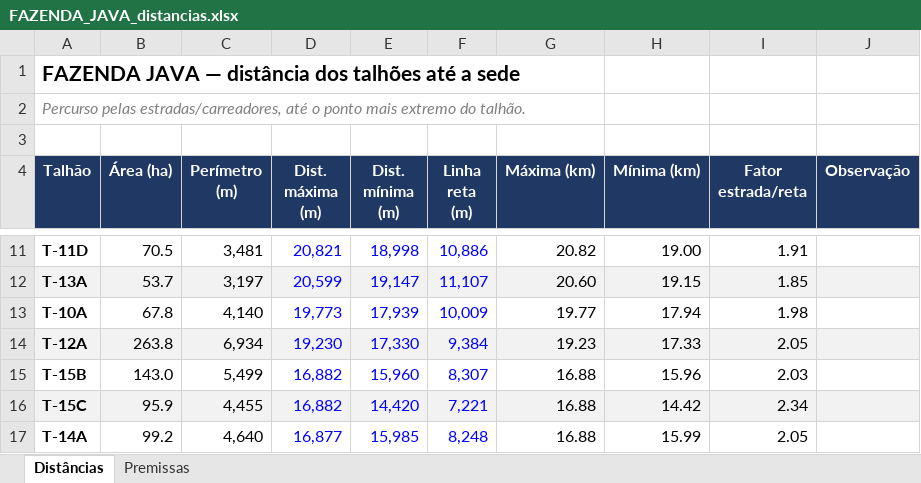
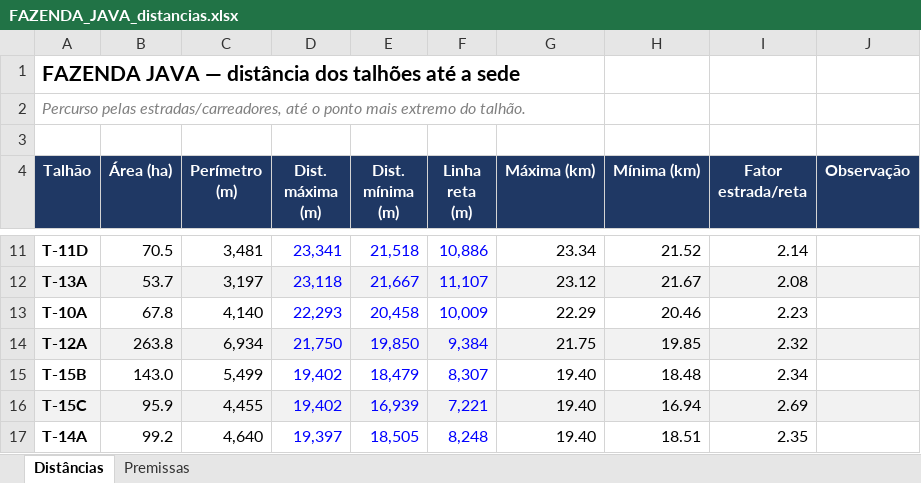
Before and after one commit to max-vilela/talhao, an Excel workbook: FAZENDA_JAVA_distancias.xlsx, sheet Distâncias, drawn as a sheet; only a part is shown, gaps mark what is left out; values as stored, in another font and other column widths than the file's, no borders; the diff covers the shown part only; the diff names each change by its address in the sheet, - before the commit and + after, or states it on an @@ line.

```diff
--- a/FAZENDA_JAVA_distancias.xlsx (sheet Distâncias)
+++ b/FAZENDA_JAVA_distancias.xlsx (sheet Distâncias)
-D11 (Dist. máxima (m)): 20,821
+D11 (Dist. máxima (m)): 23,341
-E11 (Dist. mínima (m)): 18,998
+E11 (Dist. mínima (m)): 21,518
-G11 (Máxima (km)): 20.82
+G11 (Máxima (km)): 23.34
-H11 (Mínima (km)): 19.00
+H11 (Mínima (km)): 21.52
-I11 (Fator estrada/reta): 1.91
+I11 (Fator estrada/reta): 2.14
-D12 (Dist. máxima (m)): 20,599
+D12 (Dist. máxima (m)): 23,118
-E12 (Dist. mínima (m)): 19,147
+E12 (Dist. mínima (m)): 21,667
-G12 (Máxima (km)): 20.60
+G12 (Máxima (km)): 23.12
-H12 (Mínima (km)): 19.15
+H12 (Mínima (km)): 21.67
-I12 (Fator estrada/reta): 1.85
+I12 (Fator estrada/reta): 2.08
-D13 (Dist. máxima (m)): 19,773
+D13 (Dist. máxima (m)): 22,293
-E13 (Dist. mínima (m)): 17,939
+E13 (Dist. mínima (m)): 20,458
-G13 (Máxima (km)): 19.77
+G13 (Máxima (km)): 22.29
-H13 (Mínima (km)): 17.94
+H13 (Mínima (km)): 20.46
-I13 (Fator estrada/reta): 1.98
+I13 (Fator estrada/reta): 2.23
-D14 (Dist. máxima (m)): 19,230
+D14 (Dist. máxima (m)): 21,750
-E14 (Dist. mínima (m)): 17,330
+E14 (Dist. mínima (m)): 19,850
-G14 (Máxima (km)): 19.23
+G14 (Máxima (km)): 21.75
-H14 (Mínima (km)): 17.33
+H14 (Mínima (km)): 19.85
-I14 (Fator estrada/reta): 2.05
+I14 (Fator estrada/reta): 2.32
-D15:D16 (Dist. máxima (m)): 16,882
+D15:D16 (Dist. máxima (m)): 19,402
-E15 (Dist. mínima (m)): 15,960
+E15 (Dist. mínima (m)): 18,479
-G15:G17 (Máxima (km)): 16.88
+G15:G17 (Máxima (km)): 19.40
-H15 (Mínima (km)): 15.96
+H15 (Mínima (km)): 18.48
-I15 (Fator estrada/reta): 2.03
+I15 (Fator estrada/reta): 2.34
-E16 (Dist. mínima (m)): 14,420
+E16 (Dist. mínima (m)): 16,939
-H16 (Mínima (km)): 14.42
+H16 (Mínima (km)): 16.94
-I16 (Fator estrada/reta): 2.34
+I16 (Fator estrada/reta): 2.69
-D17 (Dist. máxima (m)): 16,877
+D17 (Dist. máxima (m)): 19,397
-E17 (Dist. mínima (m)): 15,985
+E17 (Dist. mínima (m)): 18,505
-H17 (Mínima (km)): 15.99
+H17 (Mínima (km)): 18.51
-I17 (Fator estrada/reta): 2.05
+I17 (Fator estrada/reta): 2.35
```
Also changed, not shown: 5 added rows, 5 removed rows, 116 edited cells and cell formats elsewhere in this sheet, formulas that keep their value, FAZENDA_GALHEIRO_distancias.xlsx, FAZENDA_MATO_GROSSO_distancias.xlsx, 16 other files.
